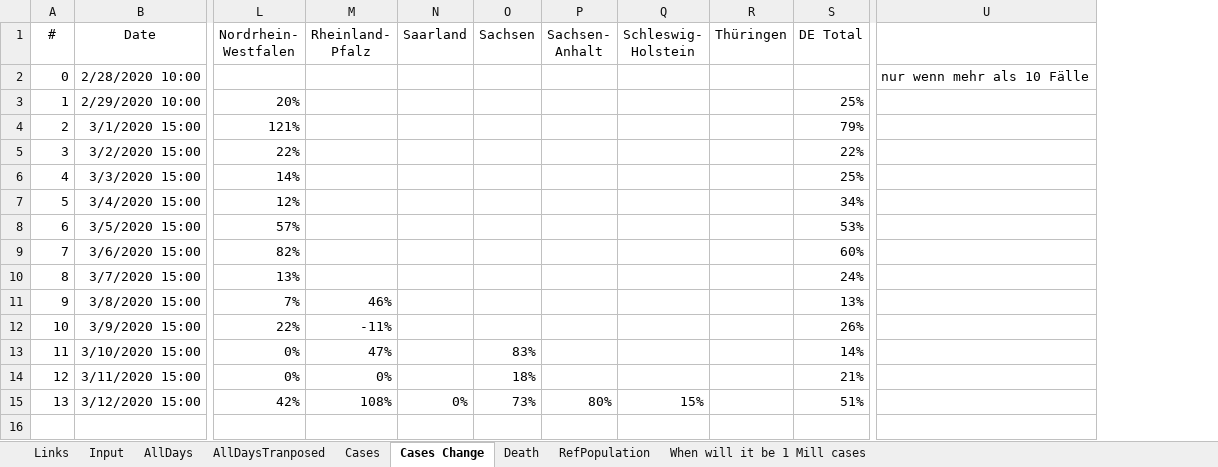
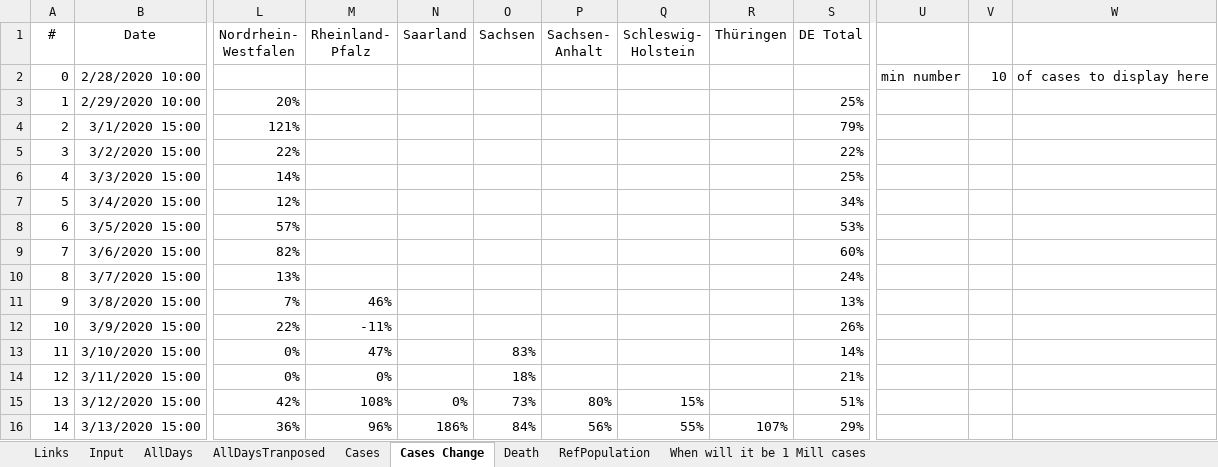
Before and after one commit to entorb/COVID-19-Coronavirus-German-Regions, an Excel workbook: data/cases-de.xlsx, sheet Cases Change, drawn as a sheet; only a part is shown, gaps mark what is left out; values as stored, in another font and other column widths than the file's, no borders; conditional formats and table styles not drawn; removed rows and columns are numbered as before the commit, all else as after; rows hold the shown columns only; the diff names each change by its address in the sheet, - before the commit and + after, or states it on an @@ line.

```diff
--- a/data/cases-de.xlsx (sheet Cases Change)
+++ b/data/cases-de.xlsx (sheet Cases Change)
-column U, row 2: nur wenn mehr als 10 Fälle
+column U, row 2: min number
+column V, row 2: 10
+column W, row 2: of cases to display here
+row 16: 14 | 3/13/2020 15:00 | 36% | 96% | 186% | 84% | 56% | 55% | 107% | 29%
```
Also changed, not shown: sheet AllDaysTranposed, sheet Cases, sheet Input, sheet AllDays, sheet Death, sheet When will it be 1 Mill cases, formulas that keep their value, charts or pictures, 16 other files.
